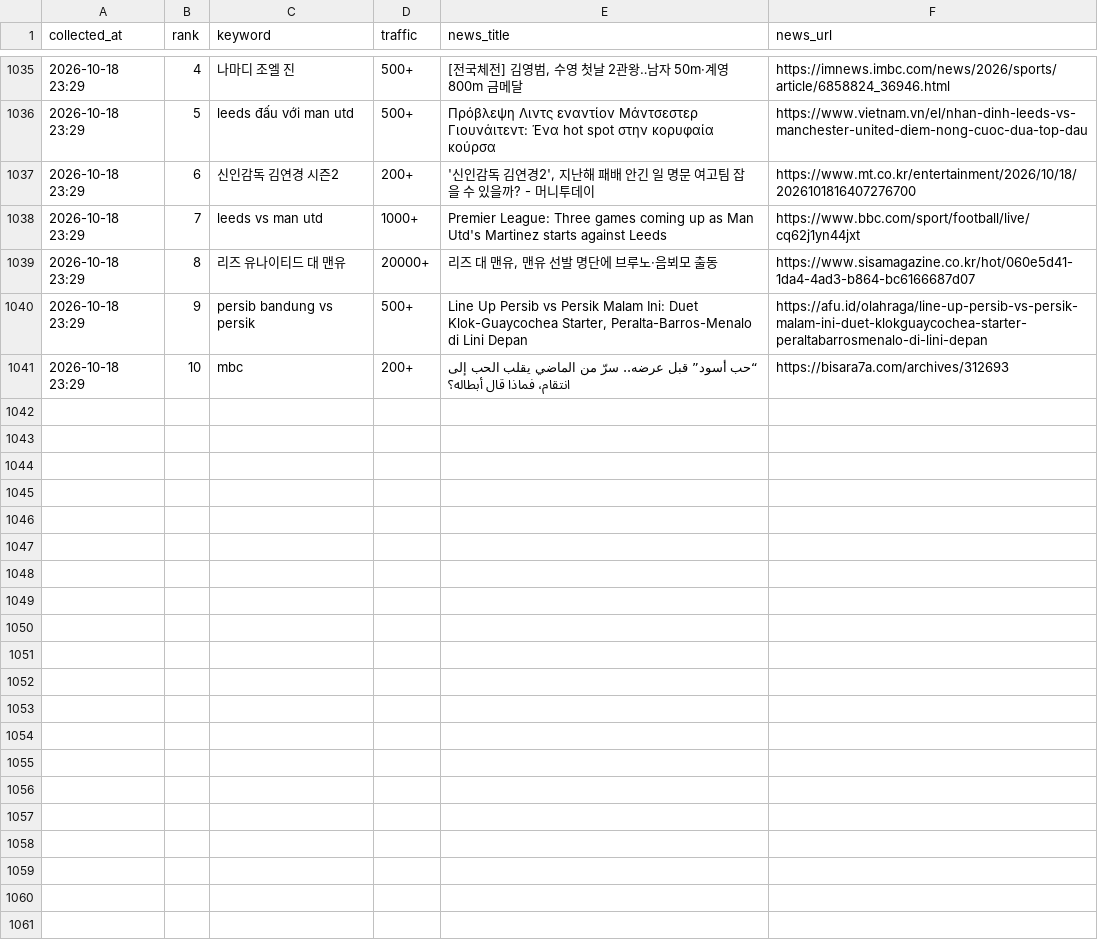
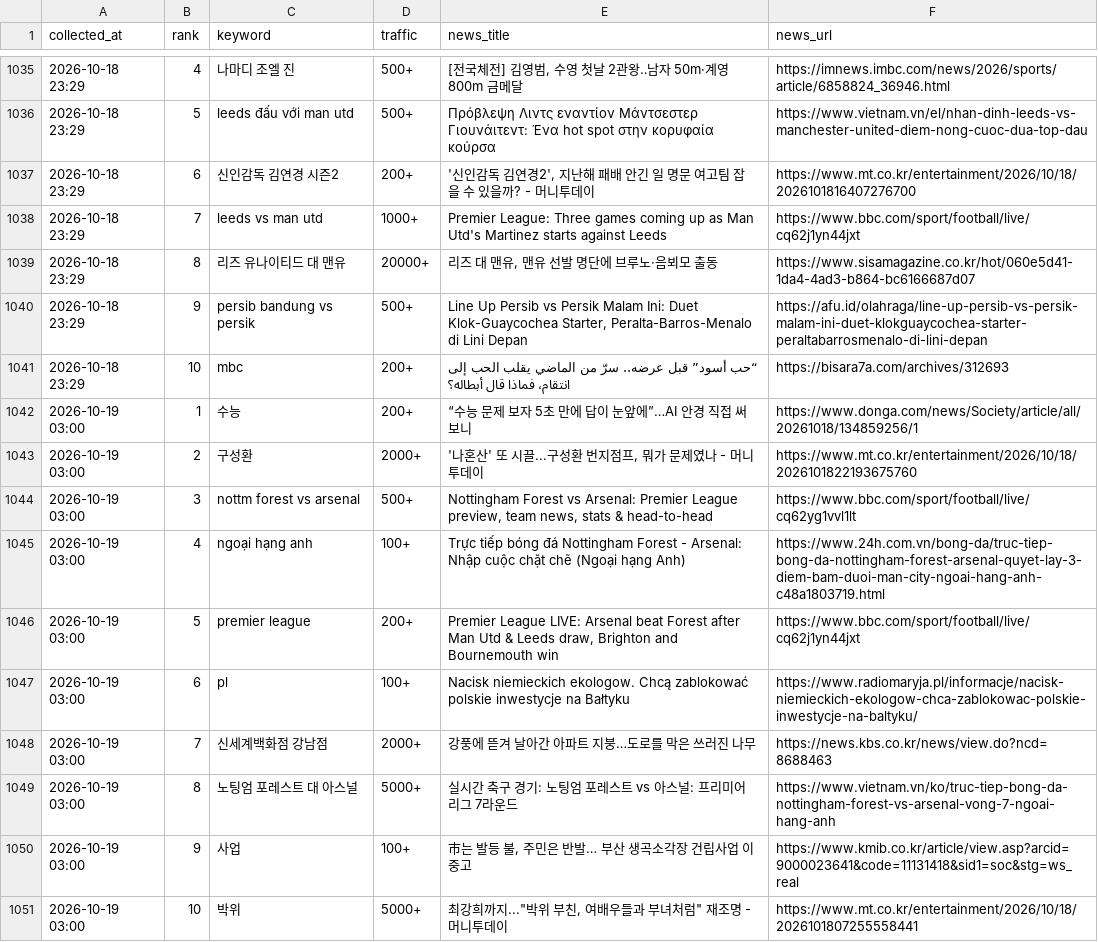
Before and after one commit to sulllll/claude_cloud, a CSV file: site/data/history.csv, drawn as a sheet; only a part is shown, gaps mark what is left out.

```diff
--- a/site/data/history.csv
+++ b/site/data/history.csv
@@ -1041 +1041,11 @@ collected_at,rank,keyword,traffic,news_title,news_url
 2026-10-18 23:29,10,mbc,200+,“حب أسود” قبل عرضه.. سرّ من الماضي يقلب الحب إلى انتقام، فماذا قال أبطاله؟,https://bisara7a.com/archives/312693
+2026-10-19 03:00,1,수능,200+,“수능 문제 보자 5초 만에 답이 눈앞에”…AI 안경 직접 써보니,https://www.donga.com/news/Society/article/all/20261018/134859256/1
+2026-10-19 03:00,2,구성환,2000+,"'나혼산' 또 시끌...구성환 번지점프, 뭐가 문제였나 - 머니투데이",https://www.mt.co.kr/entertainment/2026/10/18/2026101822193675760
+2026-10-19 03:00,3,nottm forest vs arsenal,500+,"Nottingham Forest vs Arsenal: Premier League preview, team news, stats & head-to-head",https://www.bbc.com/sport/football/live/cq62yg1vvl1lt
+2026-10-19 03:00,4,ngoại hạng anh,100+,Trực tiếp bóng đá Nottingham Forest - Arsenal: Nhập cuộc chặt chẽ (Ngoại hạng Anh),https://www.24h.com.vn/bong-da/truc-tiep-bong-da-nottingham-forest-arsenal-quyet-lay-3-diem-bam-duoi-man-city-ngoai-hang-anh-c48a1803719.html
+2026-10-19 03:00,5,premier league,200+,"Premier League LIVE: Arsenal beat Forest after Man Utd & Leeds draw, Brighton and Bournemouth win",https://www.bbc.com/sport/football/live/cq62j1yn44jxt
+2026-10-19 03:00,6,pl,100+,Nacisk niemieckich ekologow. Chcą zablokować polskie inwestycje na Bałtyku,https://www.radiomaryja.pl/informacje/nacisk-niemieckich-ekologow-chca-zablokowac-polskie-inwestycje-na-baltyku/
+2026-10-19 03:00,7,신세계백화점 강남점,2000+,강풍에 뜯겨 날아간 아파트 지붕…도로를 막은 쓰러진 나무,https://news.kbs.co.kr/news/view.do?ncd=8688463
+2026-10-19 03:00,8,노팅엄 포레스트 대 아스널,5000+,실시간 축구 경기: 노팅엄 포레스트 vs 아스널: 프리미어 리그 7라운드,https://www.vietnam.vn/ko/truc-tiep-bong-da-nottingham-forest-vs-arsenal-vong-7-ngoai-hang-anh
+2026-10-19 03:00,9,사업,100+,"市는 발등 불, 주민은 반발… 부산 생곡소각장 건립사업 이중고",https://www.kmib.co.kr/article/view.asp?arcid=9000023641&code=11131418&sid1=soc&stg=ws_real
+2026-10-19 03:00,10,박위,5000+,"최강희까지...""박위 부친, 여배우들과 부녀처럼"" 재조명 - 머니투데이",https://www.mt.co.kr/entertainment/2026/10/18/2026101807255558441
```
Also changed, not shown: 2 other files.
